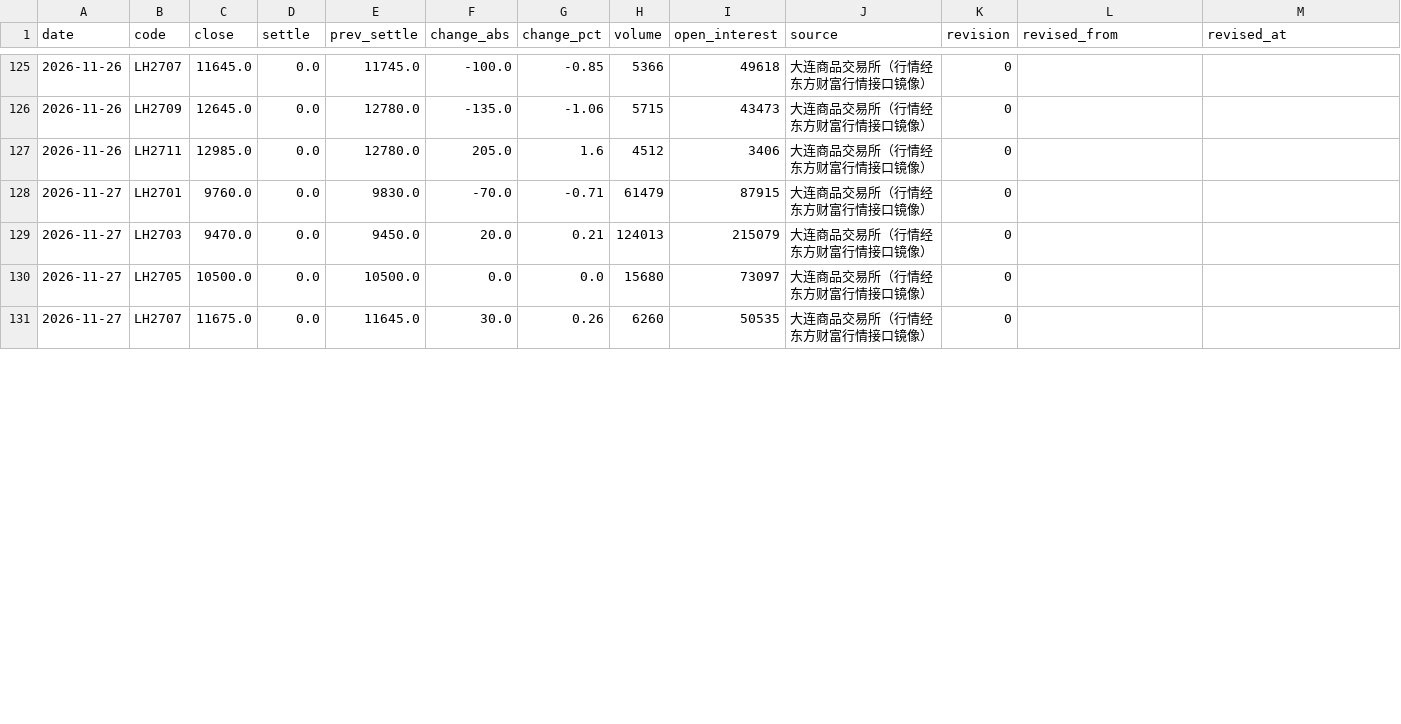
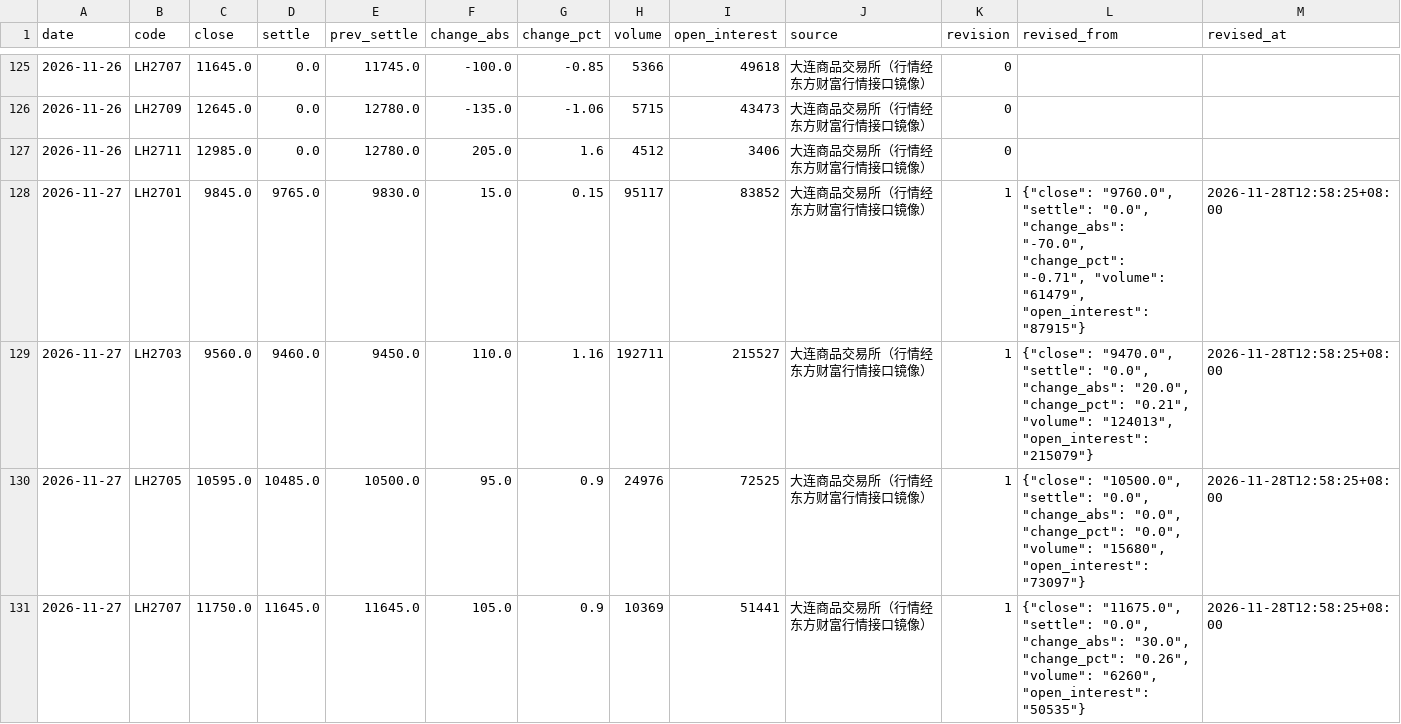
Before and after one commit to dong20000817-cmd/pigboard, a CSV file: data/history/dce_futures_daily.csv, drawn as a sheet; only a part is shown, gaps mark what is left out; the diff covers the shown part only.

Commit message:
data: 2026-11-28 看板数据更新

```diff
--- a/data/history/dce_futures_daily.csv
+++ b/data/history/dce_futures_daily.csv
@@ -127,5 +127,5 @@ date,code,close,settle,prev_settle,change_abs,change_pct,volume,open_interest,so
 2026-11-26,LH2711,12985.0,0.0,12780.0,205.0,1.6,4512,3406,大连商品交易所（行情经东方财富行情接口镜像）,0,,
-2026-11-27,LH2701,9760.0,0.0,9830.0,-70.0,-0.71,61479,87915,大连商品交易所（行情经东方财富行情接口镜像）,0,,
-2026-11-27,LH2703,9470.0,0.0,9450.0,20.0,0.21,124013,215079,大连商品交易所（行情经东方财富行情接口镜像）,0,,
-2026-11-27,LH2705,10500.0,0.0,10500.0,0.0,0.0,15680,73097,大连商品交易所（行情经东方财富行情接口镜像）,0,,
-2026-11-27,LH2707,11675.0,0.0,11645.0,30.0,0.26,6260,50535,大连商品交易所（行情经东方财富行情接口镜像）,0,,
+2026-11-27,LH2701,9845.0,9765.0,9830.0,15.0,0.15,95117,83852,大连商品交易所（行情经东方财富行情接口镜像）,1,"{""close"": ""9760.0"", ""settle"": ""0.0"", ""change_abs"": ""-70.0"", ""change_pct"": ""-0.71"", ""volume"": ""61479"", ""open_interest"": ""87915""}",2026-11-28T12:58:25+08:00
+2026-11-27,LH2703,9560.0,9460.0,9450.0,110.0,1.16,192711,215527,大连商品交易所（行情经东方财富行情接口镜像）,1,"{""close"": ""9470.0"", ""settle"": ""0.0"", ""change_abs"": ""20.0"", ""change_pct"": ""0.21"", ""volume"": ""124013"", ""open_interest"": ""215079""}",2026-11-28T12:58:25+08:00
+2026-11-27,LH2705,10595.0,10485.0,10500.0,95.0,0.9,24976,72525,大连商品交易所（行情经东方财富行情接口镜像）,1,"{""close"": ""10500.0"", ""settle"": ""0.0"", ""change_abs"": ""0.0"", ""change_pct"": ""0.0"", ""volume"": ""15680"", ""open_interest"": ""73097""}",2026-11-28T12:58:25+08:00
+2026-11-27,LH2707,11750.0,11645.0,11645.0,105.0,0.9,10369,51441,大连商品交易所（行情经东方财富行情接口镜像）,1,"{""close"": ""11675.0"", ""settle"": ""0.0"", ""change_abs"": ""30.0"", ""change_pct"": ""0.26"", ""volume"": ""6260"", ""open_interest"": ""50535""}",2026-11-28T12:58:25+08:00
```
Also changed, not shown: 18 edited cells elsewhere in this file, data/history/hog_spot_daily.csv, 5 other files.
